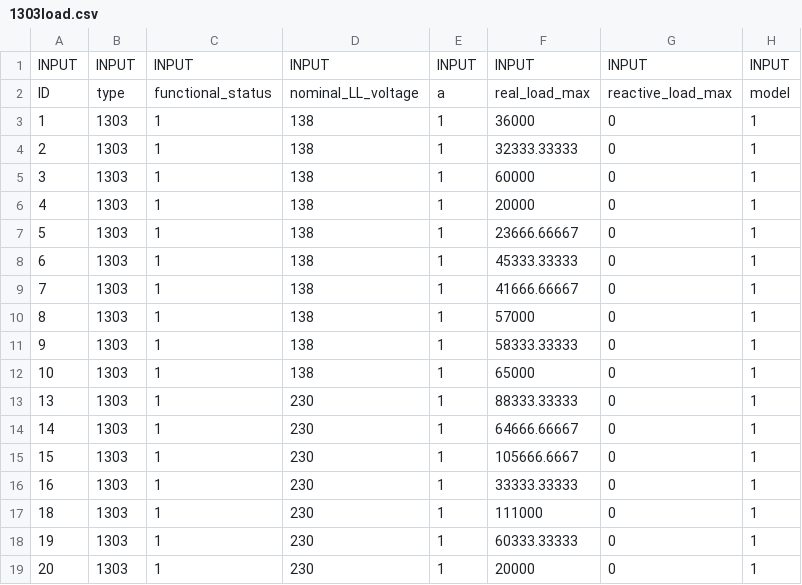
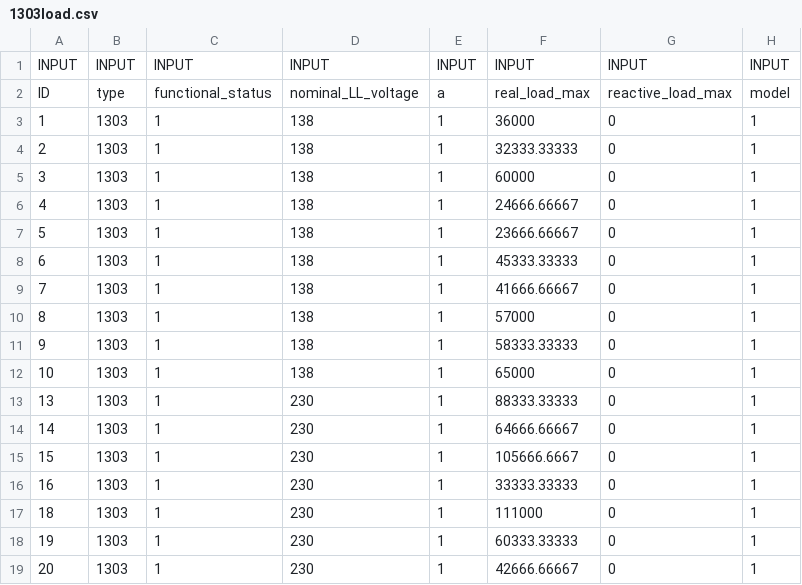
Before and after one commit to btgorman/RISE-power-water-ss-1phase, a CSV file: data_power/network-power/1303load.csv, drawn as a sheet; only a part is shown; the diff names each change by its address in the sheet, - before the commit and + after, or states it on an @@ line.

Commit message:
fixed unti_commit in grb_solver. fixed loads 4 and 20.

```diff
--- a/data_power/network-power/1303load.csv
+++ b/data_power/network-power/1303load.csv
-F6: 20000
+F6: 24666.66667
-F19: 20000
+F19: 42666.66667
```
Also changed, not shown: 6 other files.
